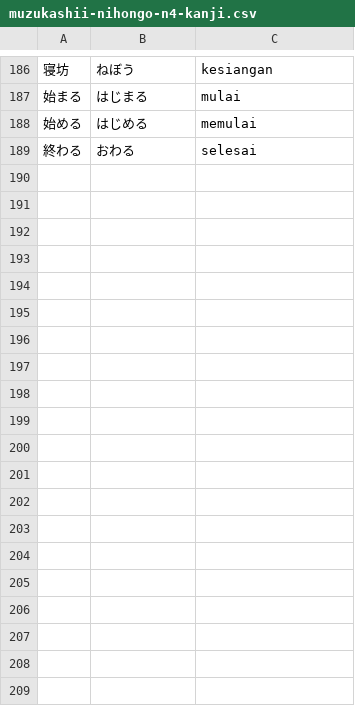
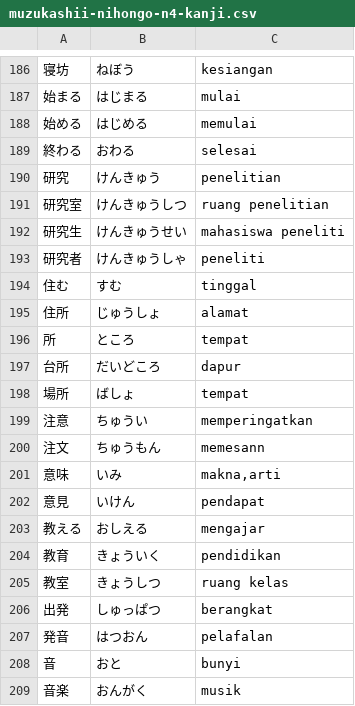
Before and after one commit to moemoe89/simple-quizify, a CSV file: muzukashii-nihongo-n4-kanji.csv, drawn as a sheet; only a part is shown, gaps mark what is left out; the diff covers the shown part only; the diff names each change by its address in the sheet, - before the commit and + after, or states it on an @@ line.

Commit message:
feat: add more voc n4 kanji

```diff
--- a/muzukashii-nihongo-n4-kanji.csv
+++ b/muzukashii-nihongo-n4-kanji.csv
+row 190: 研究 | けんきゅう | penelitian
+row 191: 研究室 | けんきゅうしつ | ruang penelitian
+row 192: 研究生 | けんきゅうせい | mahasiswa peneliti
+row 193: 研究者 | けんきゅうしゃ | peneliti
+row 194: 住む | すむ | tinggal
+row 195: 住所 | じゅうしょ | alamat
+row 196: 所 | ところ | tempat
+row 197: 台所 | だいどころ | dapur
+row 198: 場所 | ばしょ | tempat
+row 199: 注意 | ちゅうい | memperingatkan
+row 200: 注文 | ちゅうもん | memesann
+row 201: 意味 | いみ | makna,arti
+row 202: 意見 | いけん | pendapat
+row 203: 教える | おしえる | mengajar
+row 204: 教育 | きょういく | pendidikan
+row 205: 教室 | きょうしつ | ruang kelas
+row 206: 出発 | しゅっぱつ | berangkat
+row 207: 発音 | はつおん | pelafalan
+row 208: 音 | おと | bunyi
+row 209: 音楽 | おんがく | musik
```
Also changed, not shown: 45 added rows elsewhere in this file.
